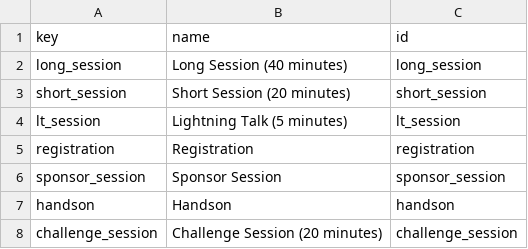
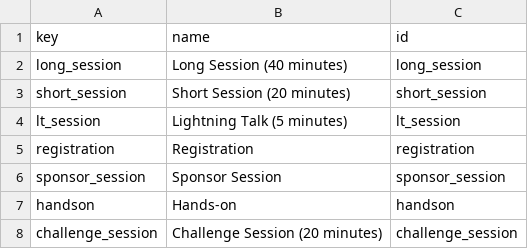
Before and after one commit to GoCon/2022spring, a CSV file: raw_data/formats.csv, drawn as a sheet.

```diff
--- a/raw_data/formats.csv
+++ b/raw_data/formats.csv
@@ -6,3 +6,3 @@ registration,Registration,registration
 sponsor_session,Sponsor Session,sponsor_session
-handson,Handson,handson
+handson,Hands-on,handson
 challenge_session,Challenge Session (20 minutes),challenge_session
```
Also changed, not shown: raw_data/schedule.csv, raw_data/sessions.csv, 13 other files.
